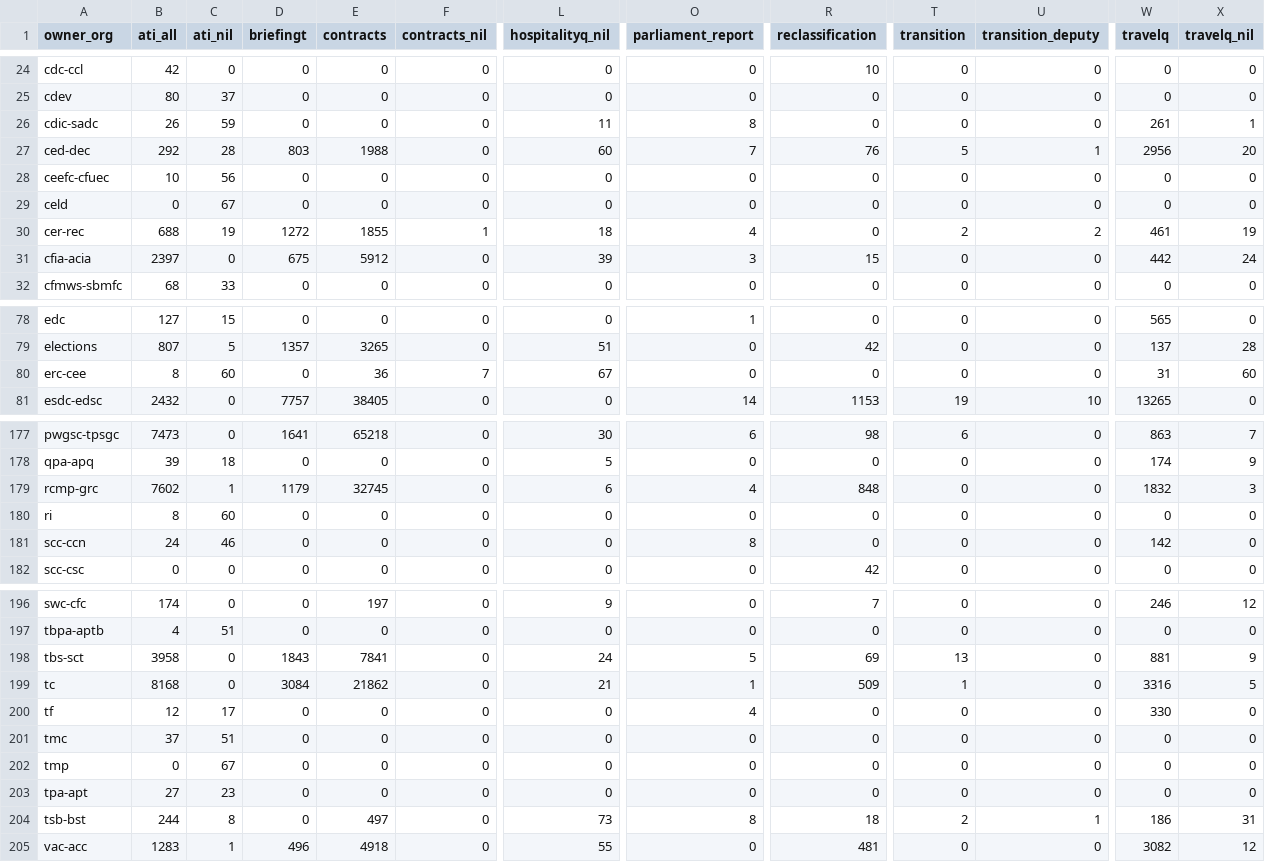
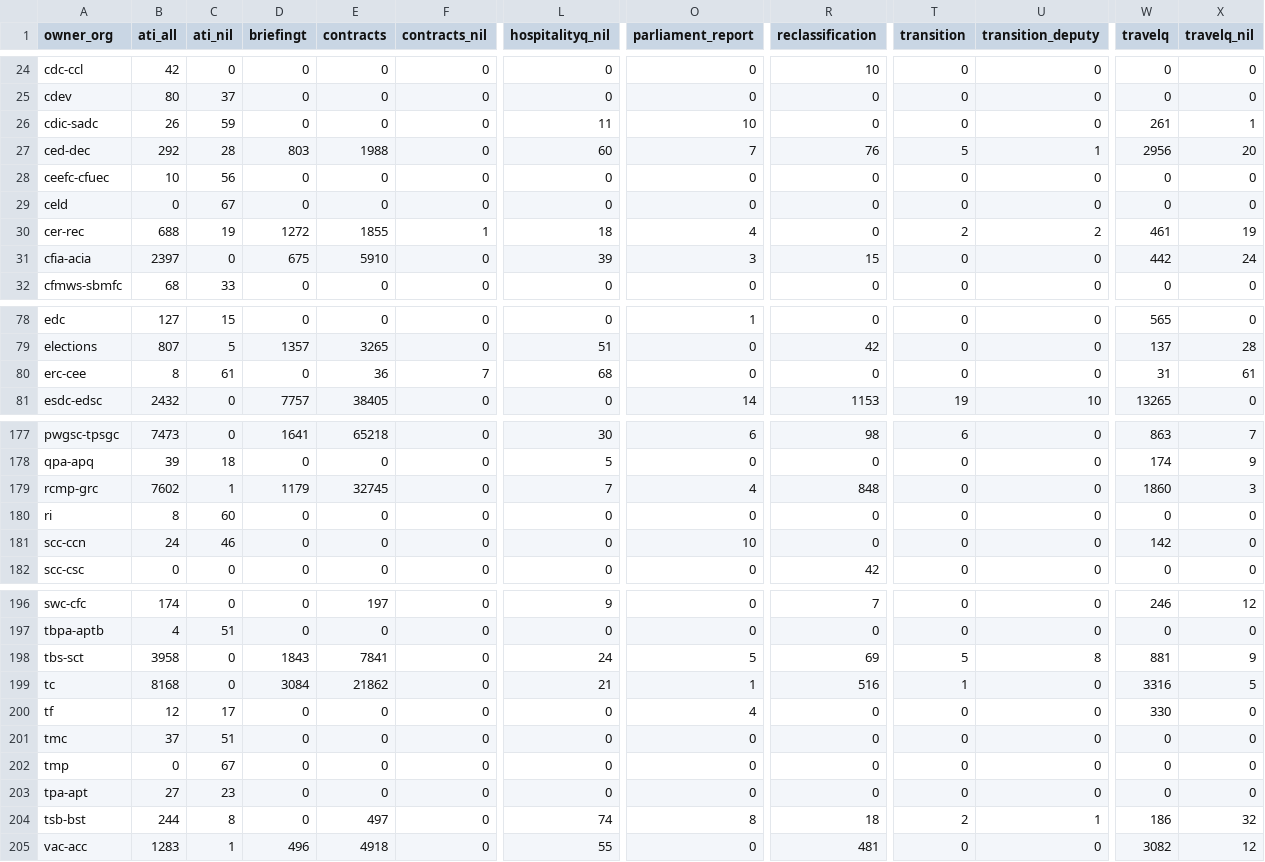
Before and after one commit to open-data/analytics-corporate-reporting, a CSV file: Corporate_reporting/pd_count/pd_per_dept.csv, drawn as a sheet; only a part is shown, gaps mark what is left out; the diff covers the shown part only; the diff names each change by its address in the sheet, - before the commit and + after, or states it on an @@ line.

```diff
--- a/Corporate_reporting/pd_count/pd_per_dept.csv
+++ b/Corporate_reporting/pd_count/pd_per_dept.csv
-O26 (parliament_report): 8
+O26 (parliament_report): 10
-E31 (contracts): 5912
+E31 (contracts): 5910
-C80 (ati_nil): 60
+C80 (ati_nil): 61
-L80 (hospitalityq_nil): 67
+L80 (hospitalityq_nil): 68
-X80 (travelq_nil): 60
+X80 (travelq_nil): 61
-L179 (hospitalityq_nil): 6
+L179 (hospitalityq_nil): 7
-W179 (travelq): 1832
+W179 (travelq): 1860
-O181 (parliament_report): 8
+O181 (parliament_report): 10
-T198 (transition): 13
+T198 (transition): 5
-U198 (transition_deputy): 0
+U198 (transition_deputy): 8
-R199 (reclassification): 509
+R199 (reclassification): 516
-L204 (hospitalityq_nil): 73
+L204 (hospitalityq_nil): 74
-X204 (travelq_nil): 31
+X204 (travelq_nil): 32
```
Also changed, not shown: 9 edited cells elsewhere in this file, Corporate_reporting/pd_count/all_pd.csv, Corporate_reporting/pd_count/nonstruc_pd.csv, 2 other files.
